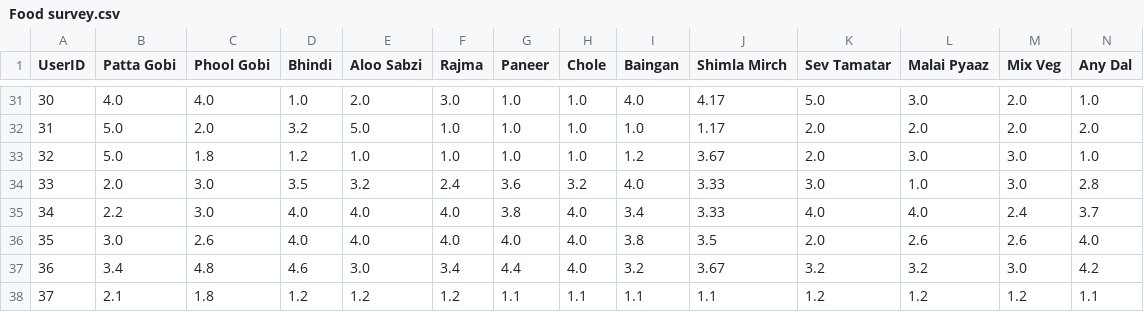
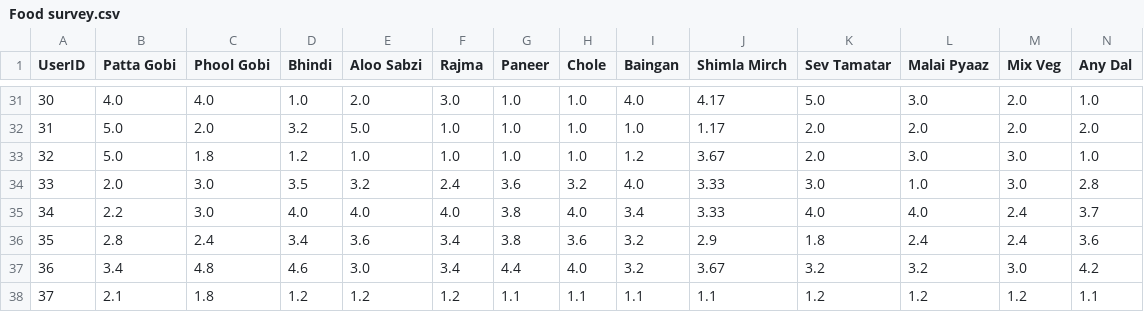
Before and after one commit to chenatoast/Meal-Harmony, a CSV file: Food survey.csv, drawn as a sheet; only a part is shown, gaps mark what is left out; the diff covers the shown part only; the diff names each change by its address in the sheet, - before the commit and + after, or states it on an @@ line.

```diff
--- a/Food survey.csv
+++ b/Food survey.csv
-B36 (Patta Gobi): 3.0
+B36 (Patta Gobi): 2.8
-C36 (Phool Gobi): 2.6
+C36 (Phool Gobi): 2.4
-D36 (Bhindi): 4.0
+D36 (Bhindi): 3.4
-E36 (Aloo Sabzi): 4.0
+E36 (Aloo Sabzi): 3.6
-F36 (Rajma): 4.0
+F36 (Rajma): 3.4
-G36 (Paneer): 4.0
+G36 (Paneer): 3.8
-H36 (Chole): 4.0
+H36 (Chole): 3.6
-I36 (Baingan): 3.8
+I36 (Baingan): 3.2
-J36 (Shimla Mirch): 3.5
+J36 (Shimla Mirch): 2.9
-K36 (Sev Tamatar): 2.0
+K36 (Sev Tamatar): 1.8
-L36 (Malai Pyaaz): 2.6
+L36 (Malai Pyaaz): 2.4
-M36 (Mix Veg): 2.6
+M36 (Mix Veg): 2.4
-N36 (Any Dal): 4.0
+N36 (Any Dal): 3.6
```
Also changed, not shown: 3 edited cells elsewhere in this file, 2 other files.
